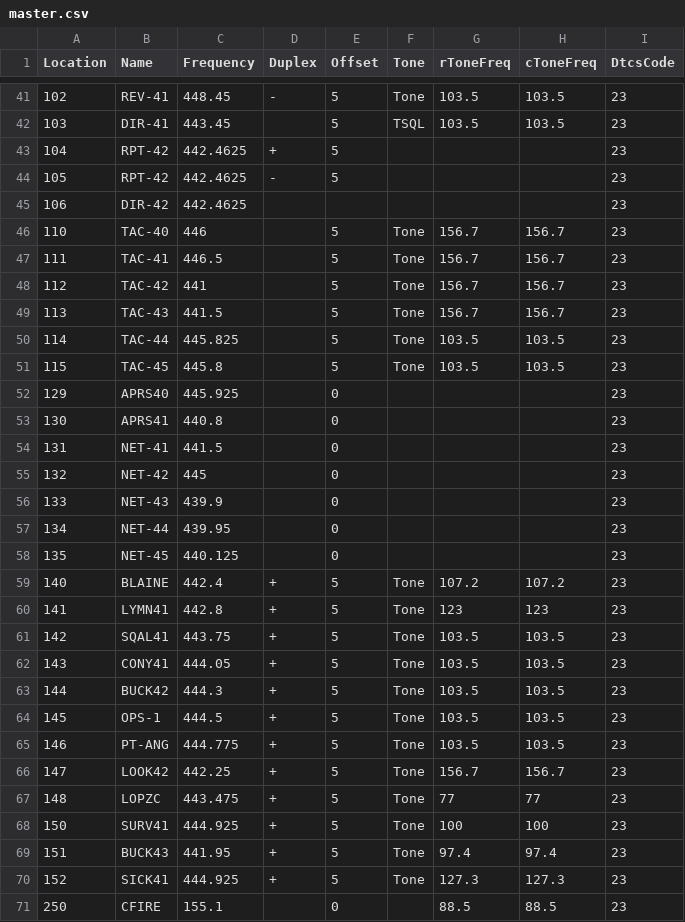
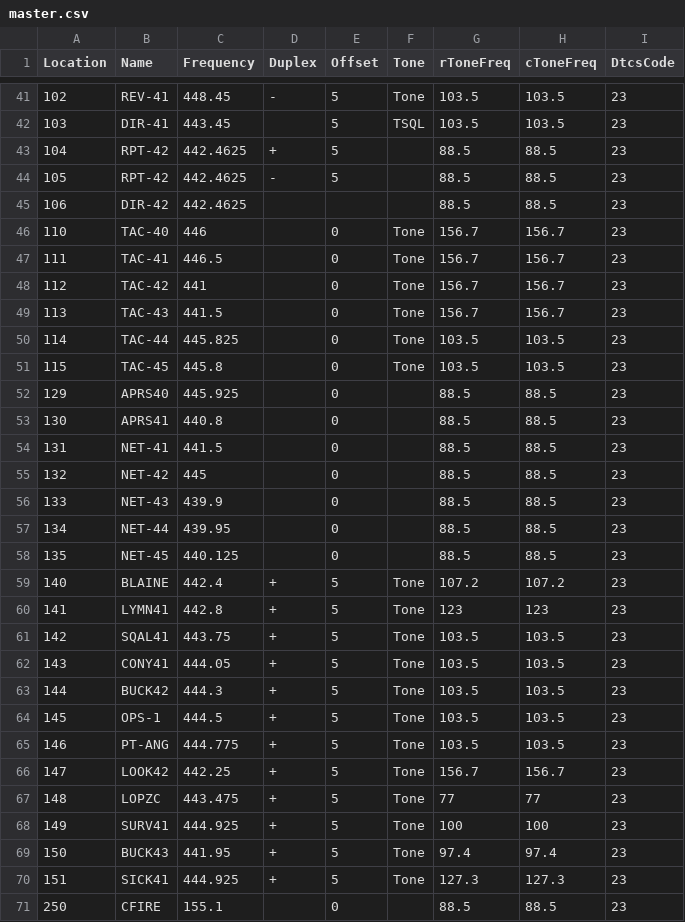
Before and after one commit to bhhoyer/SJACSflist, a CSV file: master.csv, drawn as a sheet; only a part is shown, gaps mark what is left out; the diff covers the shown part only; the diff names each change by its address in the sheet, - before the commit and + after, or states it on an @@ line.

Commit message:
Add changes to satisfy chirp programming

```diff
--- a/master.csv
+++ b/master.csv
-G43:G45 (rToneFreq): (empty)
+G43:G45 (rToneFreq): 88.5
-H43:H45 (cToneFreq): (empty)
+H43:H45 (cToneFreq): 88.5
-E46:E51 (Offset): 5
+E46:E51 (Offset): 0
-G52:G58 (rToneFreq): (empty)
+G52:G58 (rToneFreq): 88.5
-H52:H58 (cToneFreq): (empty)
+H52:H58 (cToneFreq): 88.5
-A68 (Location): 150
+A68 (Location): 149
-A69 (Location): 151
+A69 (Location): 150
-A70 (Location): 152
+A70 (Location): 151
```
Also changed, not shown: 20 edited cells elsewhere in this file.
